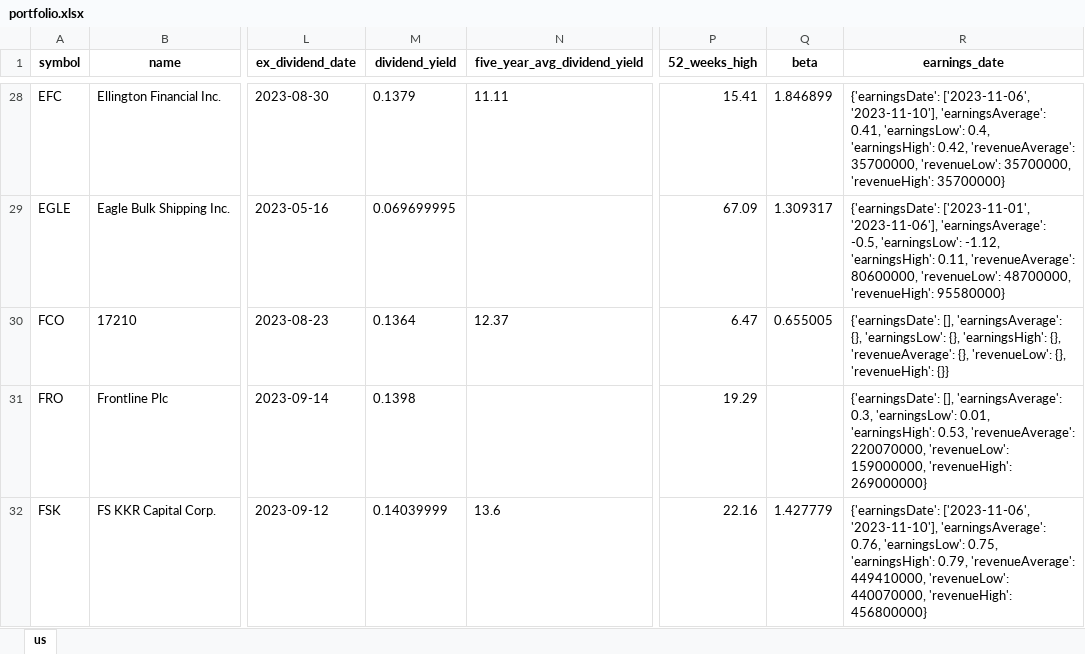
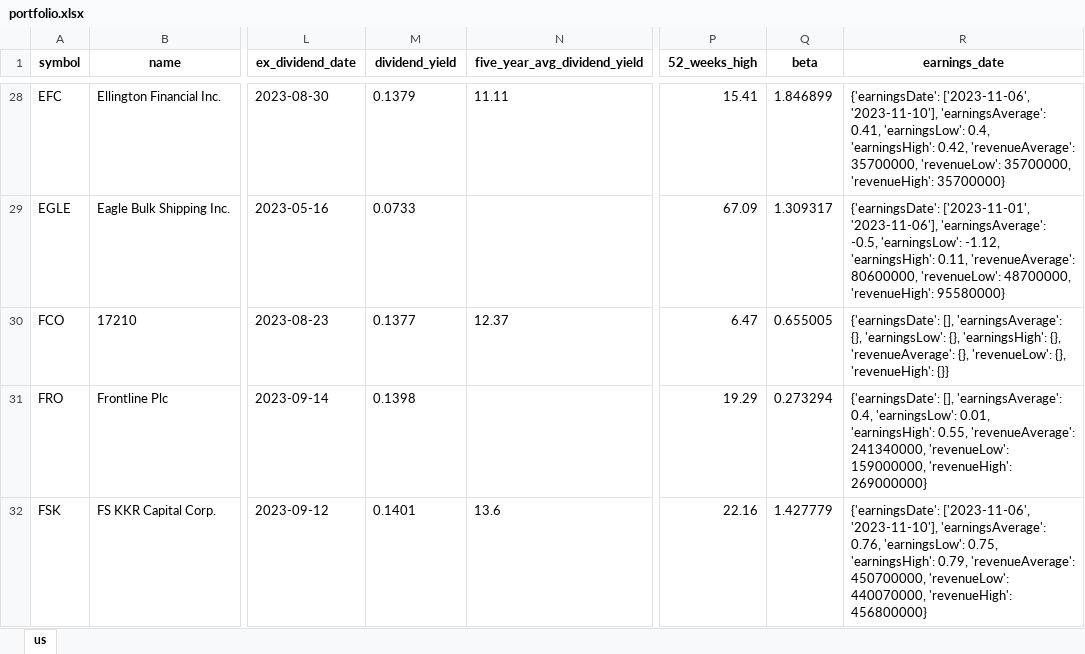
Before and after one commit to alpha2phi-platform/alphalib, an Excel workbook: data/portfolio.xlsx, sheet us, drawn as a sheet; only a part is shown, gaps mark what is left out; values as stored, in another font and other column widths than the file's, no borders; the diff covers the shown part only; the diff names each change by its address in the sheet, - before the commit and + after, or states it on an @@ line.

```diff
--- a/data/portfolio.xlsx (sheet us)
+++ b/data/portfolio.xlsx (sheet us)
-M29 (dividend_yield): 0.069699995
+M29 (dividend_yield): 0.0733
-M30 (dividend_yield): 0.1364
+M30 (dividend_yield): 0.1377
-Q31 (beta): (empty)
+Q31 (beta): 0.273294
-R31 (earnings_date): …[], 'earningsAverage': 0.3, 'earningsLow': 0.01, 'earningsHigh': 0.53, 'revenueAverage': 220070000, 'revenueLow': 159000000,…
+R31 (earnings_date): …[], 'earningsAverage': 0.4, 'earningsLow': 0.01, 'earningsHigh': 0.55, 'revenueAverage': 241340000, 'revenueLow': 159000000,…
-M32 (dividend_yield): 0.14039999
+M32 (dividend_yield): 0.1401
-R32 (earnings_date): …0.79, 'revenueAverage': 449410000, 'revenueLow': 440070000,…
+R32 (earnings_date): …0.79, 'revenueAverage': 450700000, 'revenueLow': 440070000,…
```
Also changed, not shown: 54 edited cells elsewhere in this sheet, 3 other files.
